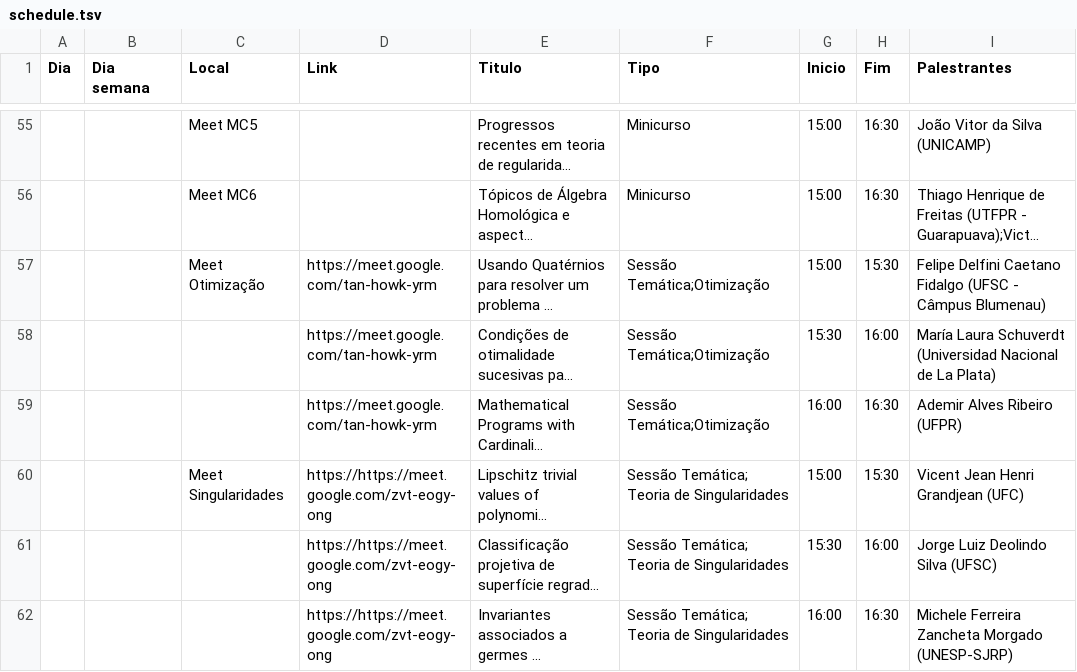
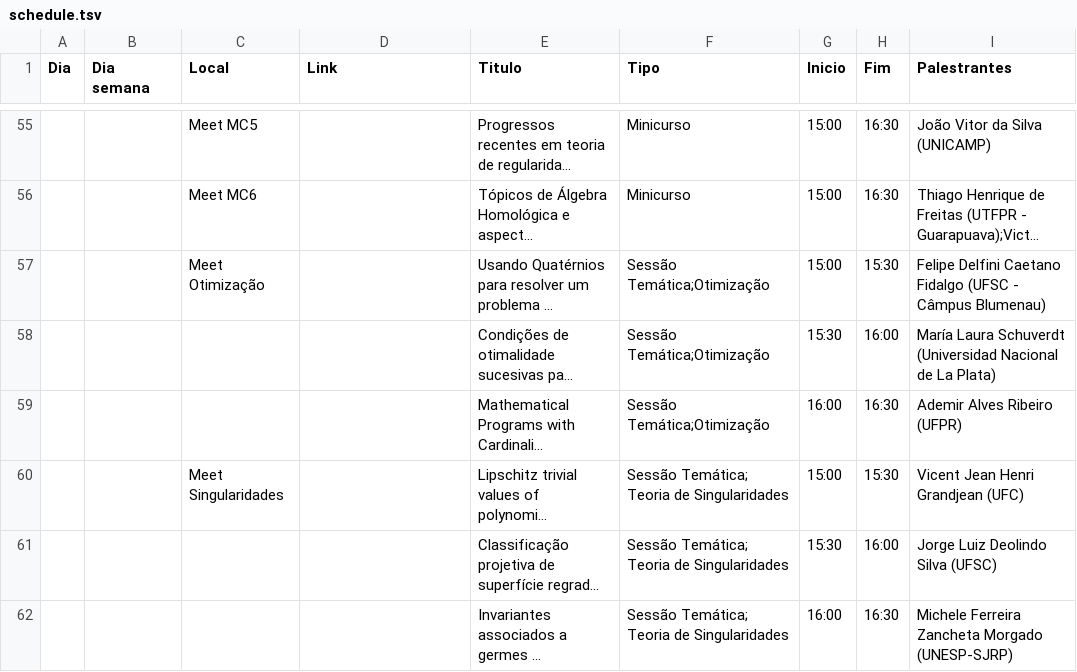
Before and after one commit to fsobral/v-coloquio-mat-regiao-sul, a TSV file: scripts/schedule.tsv, drawn as a sheet; only a part is shown, gaps mark what is left out; long unchanged cells end in …; the diff covers the shown part only; the diff names each change by its address in the sheet, - before the commit and + after, or states it on an @@ line.

Commit message:
Update links to talks.

```diff
--- a/scripts/schedule.tsv
+++ b/scripts/schedule.tsv
-D57:D59 (Link): https://meet.google.com/tan-howk-yrm
+D57:D59 (Link): (empty)
-D60:D62 (Link): https://https://meet.google.com/zvt-eogy-ong
+D60:D62 (Link): (empty)
```
Also changed, not shown: 58 edited cells elsewhere in this file, 13 other files.
